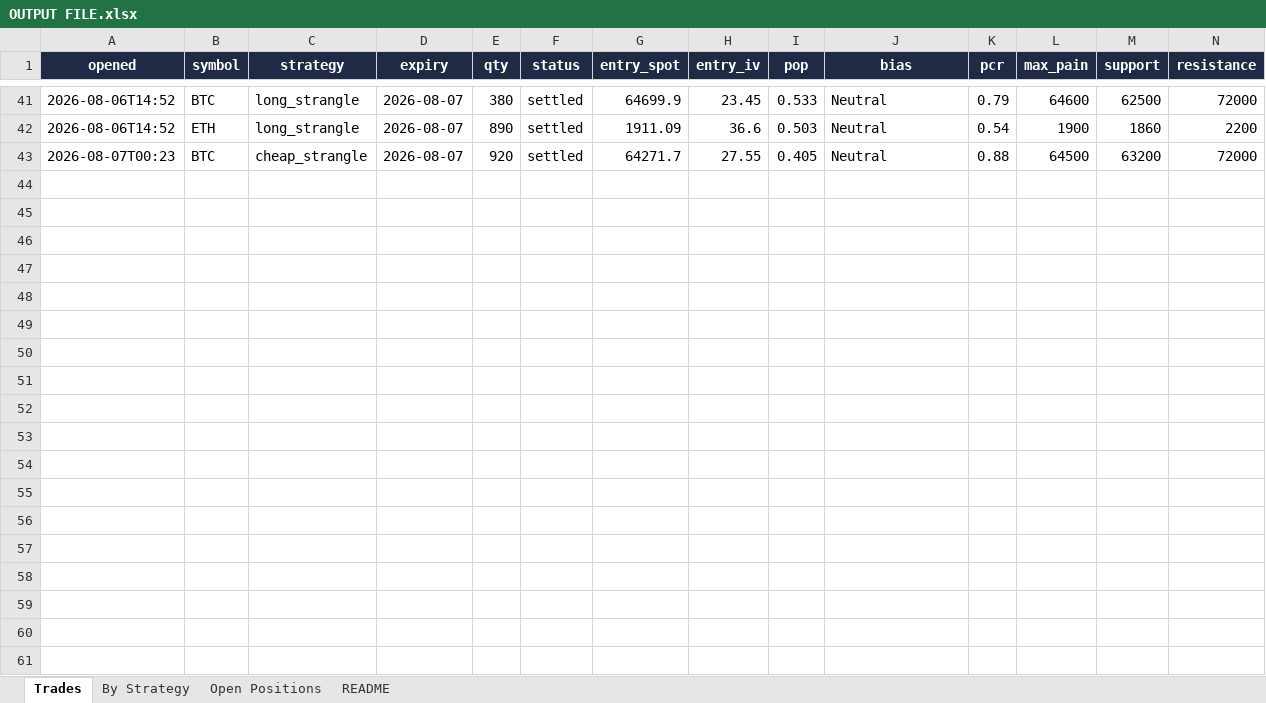
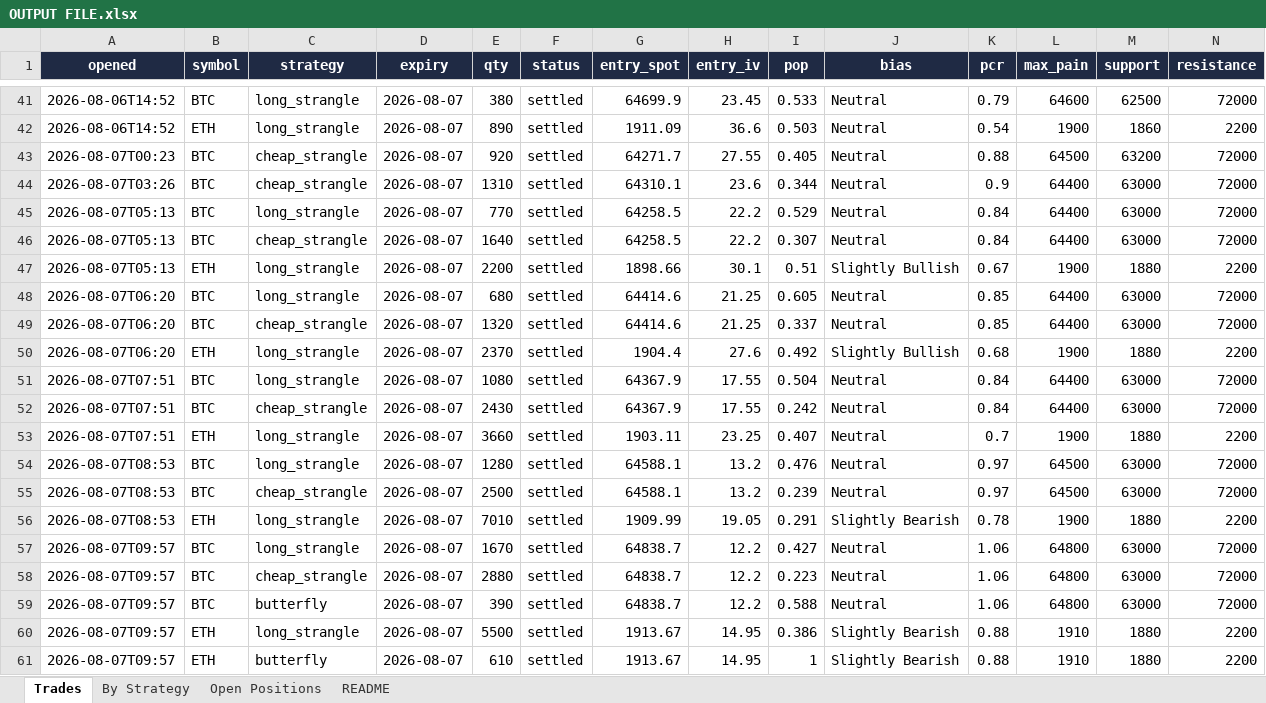
Before and after one commit to Ayushtambi2011/deltahedge-bot, an Excel workbook: OUTPUT FILE.xlsx, sheet Trades, drawn as a sheet; only a part is shown, gaps mark what is left out; values as stored, in another font and other column widths than the file's, no borders; rows hold the shown columns only; the diff covers the shown part only; the diff names each change by its address in the sheet, - before the commit and + after, or states it on an @@ line.

```diff
--- a/OUTPUT FILE.xlsx (sheet Trades)
+++ b/OUTPUT FILE.xlsx (sheet Trades)
+row 44: 2026-08-07T03:26 | BTC | cheap_strangle | 2026-08-07 | 1310 | settled | 64310.1 | 23.6 | 0.344 | Neutral | 0.9 | 64400 | 63000 | 72000
+row 45: 2026-08-07T05:13 | BTC | long_strangle | 2026-08-07 | 770 | settled | 64258.5 | 22.2 | 0.529 | Neutral | 0.84 | 64400 | 63000 | 72000
+row 46: 2026-08-07T05:13 | BTC | cheap_strangle | 2026-08-07 | 1640 | settled | 64258.5 | 22.2 | 0.307 | Neutral | 0.84 | 64400 | 63000 | 72000
+row 47: 2026-08-07T05:13 | ETH | long_strangle | 2026-08-07 | 2200 | settled | 1898.66 | 30.1 | 0.51 | Slightly Bullish | 0.67 | 1900 | 1880 | 2200
+row 48: 2026-08-07T06:20 | BTC | long_strangle | 2026-08-07 | 680 | settled | 64414.6 | 21.25 | 0.605 | Neutral | 0.85 | 64400 | 63000 | 72000
+row 49: 2026-08-07T06:20 | BTC | cheap_strangle | 2026-08-07 | 1320 | settled | 64414.6 | 21.25 | 0.337 | Neutral | 0.85 | 64400 | 63000 | 72000
+row 50: 2026-08-07T06:20 | ETH | long_strangle | 2026-08-07 | 2370 | settled | 1904.4 | 27.6 | 0.492 | Slightly Bullish | 0.68 | 1900 | 1880 | 2200
+row 51: 2026-08-07T07:51 | BTC | long_strangle | 2026-08-07 | 1080 | settled | 64367.9 | 17.55 | 0.504 | Neutral | 0.84 | 64400 | 63000 | 72000
+row 52: 2026-08-07T07:51 | BTC | cheap_strangle | 2026-08-07 | 2430 | settled | 64367.9 | 17.55 | 0.242 | Neutral | 0.84 | 64400 | 63000 | 72000
+row 53: 2026-08-07T07:51 | ETH | long_strangle | 2026-08-07 | 3660 | settled | 1903.11 | 23.25 | 0.407 | Neutral | 0.7 | 1900 | 1880 | 2200
+row 54: 2026-08-07T08:53 | BTC | long_strangle | 2026-08-07 | 1280 | settled | 64588.1 | 13.2 | 0.476 | Neutral | 0.97 | 64500 | 63000 | 72000
+row 55: 2026-08-07T08:53 | BTC | cheap_strangle | 2026-08-07 | 2500 | settled | 64588.1 | 13.2 | 0.239 | Neutral | 0.97 | 64500 | 63000 | 72000
+row 56: 2026-08-07T08:53 | ETH | long_strangle | 2026-08-07 | 7010 | settled | 1909.99 | 19.05 | 0.291 | Slightly Bearish | 0.78 | 1900 | 1880 | 2200
+row 57: 2026-08-07T09:57 | BTC | long_strangle | 2026-08-07 | 1670 | settled | 64838.7 | 12.2 | 0.427 | Neutral | 1.06 | 64800 | 63000 | 72000
+row 58: 2026-08-07T09:57 | BTC | cheap_strangle | 2026-08-07 | 2880 | settled | 64838.7 | 12.2 | 0.223 | Neutral | 1.06 | 64800 | 63000 | 72000
+row 59: 2026-08-07T09:57 | BTC | butterfly | 2026-08-07 | 390 | settled | 64838.7 | 12.2 | 0.588 | Neutral | 1.06 | 64800 | 63000 | 72000
+row 60: 2026-08-07T09:57 | ETH | long_strangle | 2026-08-07 | 5500 | settled | 1913.67 | 14.95 | 0.386 | Slightly Bearish | 0.88 | 1910 | 1880 | 2200
+row 61: 2026-08-07T09:57 | ETH | butterfly | 2026-08-07 | 610 | settled | 1913.67 | 14.95 | 1 | Slightly Bearish | 0.88 | 1910 | 1880 | 2200
```
Also changed, not shown: 6 added rows elsewhere in this sheet, sheet Open Positions, sheet By Strategy, sheet README, 1 other file.
